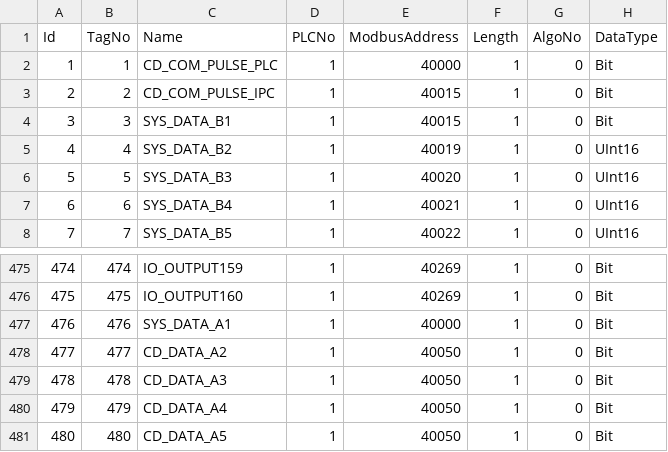
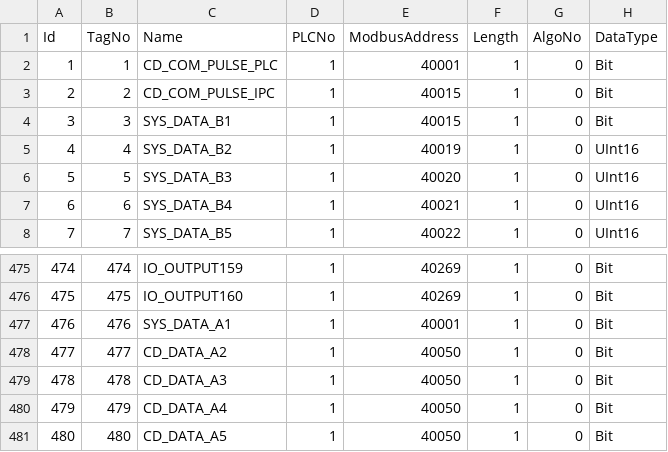
Before and after one commit to santsharan-adm/Vertex, a CSV file: IPCSoftwares/IPCSoftware.app/Data/PLCTags.csv, drawn as a sheet; only a part is shown, gaps mark what is left out; the diff names each change by its address in the sheet, - before the commit and + after, or states it on an @@ line.

```diff
--- a/IPCSoftwares/IPCSoftware.app/Data/PLCTags.csv
+++ b/IPCSoftwares/IPCSoftware.app/Data/PLCTags.csv
-E2 (ModbusAddress): 40000
+E2 (ModbusAddress): 40001
-E477 (ModbusAddress): 40000
+E477 (ModbusAddress): 40001
```
Also changed, not shown: 14 other files.
